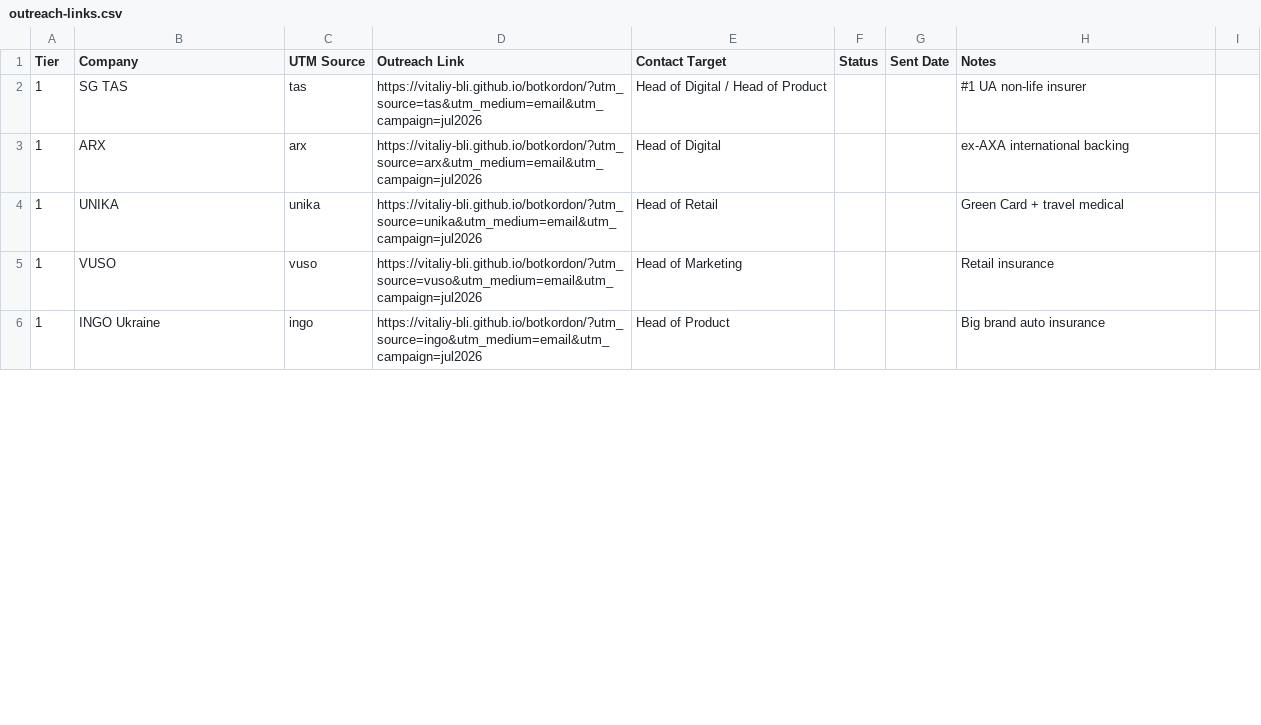
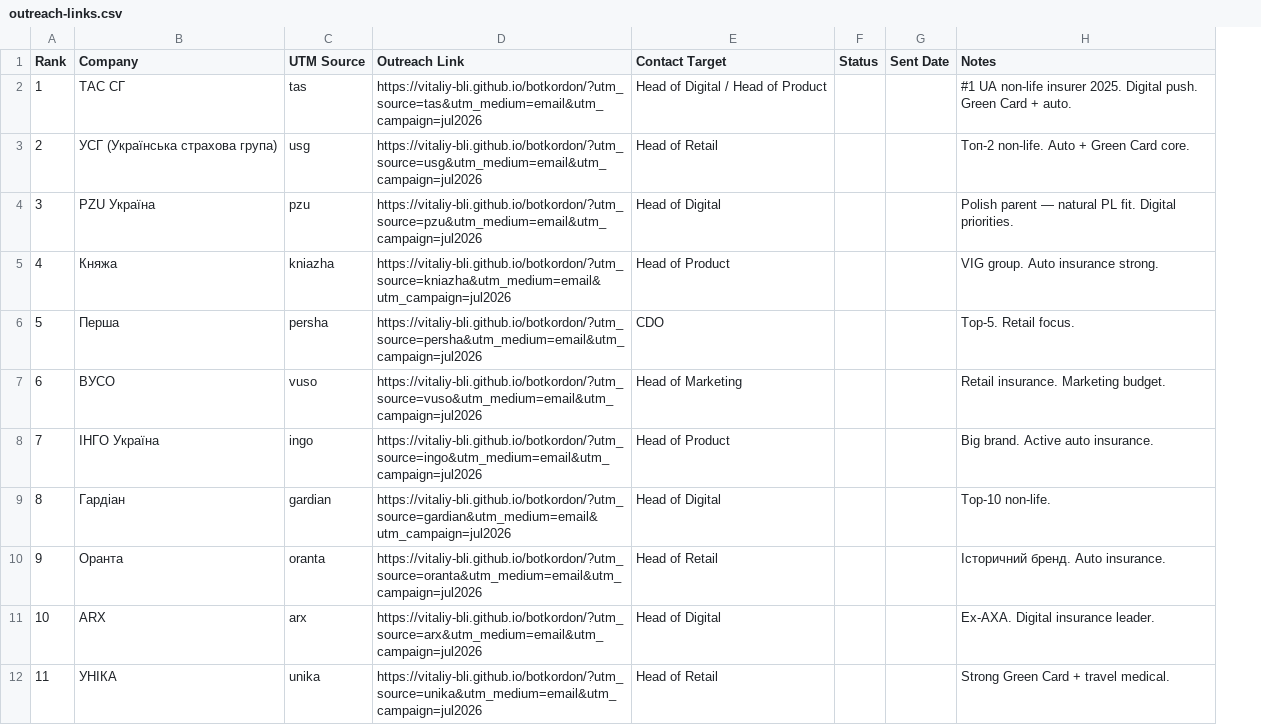
Before and after one commit to vitaliy-bli/botkordon, a CSV file: outreach-links.csv, drawn as a sheet; only a part is shown; removed rows and columns are numbered as before the commit, all else as after; the diff covers the shown part only; the diff names each change by its address in the sheet, - before the commit and + after, or states it on an @@ line.

Commit message:
[agent] data: розширено outreach shortlist до 20 страхових (топ-10 з insurancetop + 10 mid-tier)

```diff
--- a/outreach-links.csv
+++ b/outreach-links.csv
-column A (Tier), rows 2-4: all 1
+column A (Rank), row 2: 1; rows 11-12: 10 | 11
-column I, empty
-B2 (Company): SG TAS
+B2 (Company): ТАС СГ
-H2 (Notes): #1 UA non-life insurer
+H2 (Notes): #1 UA non-life insurer 2025. Digital push. Green Card + auto.
+row 3: 2 | УСГ (Українська страхова група) | usg | https://vitaliy-bli.github.io/botkordon/?utm_source=usg&utm_medium=email&utm_campaign=jul2026 | Head of Retail |  |  | Топ-2 non-life. Auto + Green Card core.
+row 4: 3 | PZU Україна | pzu | https://vitaliy-bli.github.io/botkordon/?utm_source=pzu&utm_medium=email&utm_campaign=jul2026 | Head of Digital |  |  | Polish parent — natural PL fit. Digital priorities.
+row 5: 4 | Княжа | kniazha | https://vitaliy-bli.github.io/botkordon/?utm_source=kniazha&utm_medium=email&utm_campaign=jul2026 | Head of Product |  |  | VIG group. Auto insurance strong.
+row 6: 5 | Перша | persha | https://vitaliy-bli.github.io/botkordon/?utm_source=persha&utm_medium=email&utm_campaign=jul2026 | CDO |  |  | Top-5. Retail focus.
+row 7: 6 | ВУСО | vuso | https://vitaliy-bli.github.io/botkordon/?utm_source=vuso&utm_medium=email&utm_campaign=jul2026 | Head of Marketing |  |  | Retail insurance. Marketing budget.
+row 8: 7 | ІНГО Україна | ingo | https://vitaliy-bli.github.io/botkordon/?utm_source=ingo&utm_medium=email&utm_campaign=jul2026 | Head of Product |  |  | Big brand. Active auto insurance.
+row 9: 8 | Гардіан | gardian | https://vitaliy-bli.github.io/botkordon/?utm_source=gardian&utm_medium=email&utm_campaign=jul2026 | Head of Digital |  |  | Top-10 non-life.
+row 10: 9 | Оранта | oranta | https://vitaliy-bli.github.io/botkordon/?utm_source=oranta&utm_medium=email&utm_campaign=jul2026 | Head of Retail |  |  | Історичний бренд. Auto insurance.
-H11 (Notes): ex-AXA international backing
+H11 (Notes): Ex-AXA. Digital insurance leader.
-B12 (Company): UNIKA
+B12 (Company): УНІКА
-H12 (Notes): Green Card + travel medical
+H12 (Notes): Strong Green Card + travel medical.
-row 5: 1 | VUSO | vuso | https://vitaliy-bli.github.io/botkordon/?utm_source=vuso&utm_medium=email&utm_campaign=jul2026 | Head of Marketing |  |  | Retail insurance
-row 6: 1 | INGO Ukraine | ingo | https://vitaliy-bli.github.io/botkordon/?utm_source=ingo&utm_medium=email&utm_campaign=jul2026 | Head of Product |  |  | Big brand auto insurance
```
Also changed, not shown: 7 added rows, 10 removed rows and 3 edited cells elsewhere in this file.
